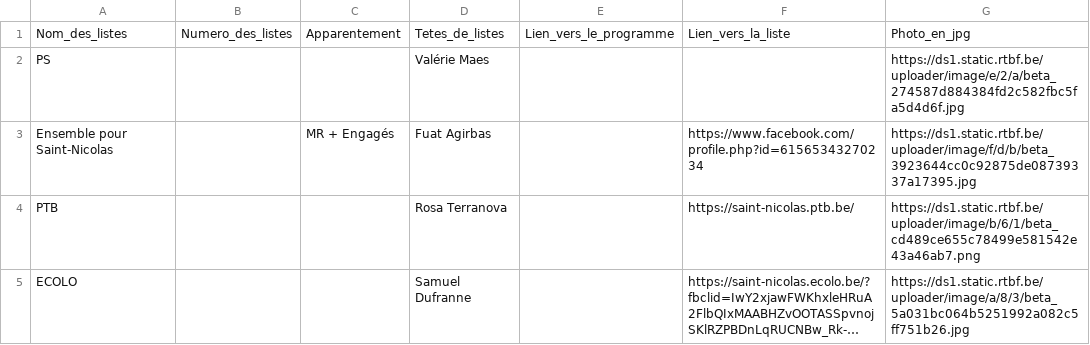
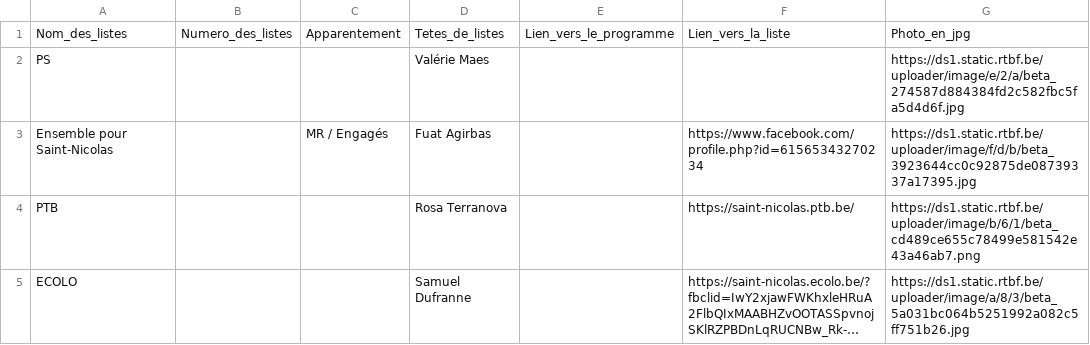
Before and after one commit to amcaw/electionslists, a CSV file: 4420.csv, drawn as a sheet; long unchanged cells end in ….

Commit message:
Upload CSV file

```diff
--- a/4420.csv
+++ b/4420.csv
@@ -2,3 +2,3 @@
 PS,,,Valérie Maes,,,https://ds1.static.rtbf.be/uploader/image/e/2/a/beta_274587d884384fd2c582fbc5fa5d4d6f.jpg
-Ensemble pour Saint-Nicolas ,,MR + Engagés , Fuat Agirbas ,,https://www.facebook.com/profile.php?id=61565343270234,https://ds1.static.rtbf.be/uploader/image/f/d/b/beta_3923644cc0c92875de08739337a17395.jpg
+Ensemble pour Saint-Nicolas ,,MR / Engagés , Fuat Agirbas ,,https://www.facebook.com/profile.php?id=61565343270234,https://ds1.static.rtbf.be/uploader/image/f/d/b/beta_3923644cc0c92875de08739337a17395.jpg
 PTB,,,Rosa Terranova,,https://saint-nicolas.ptb.be/,https://ds1.static.rtbf.be/uploader/image/b/6/1/beta_cd489ce655c78499e581542e43a46ab7.png
```
